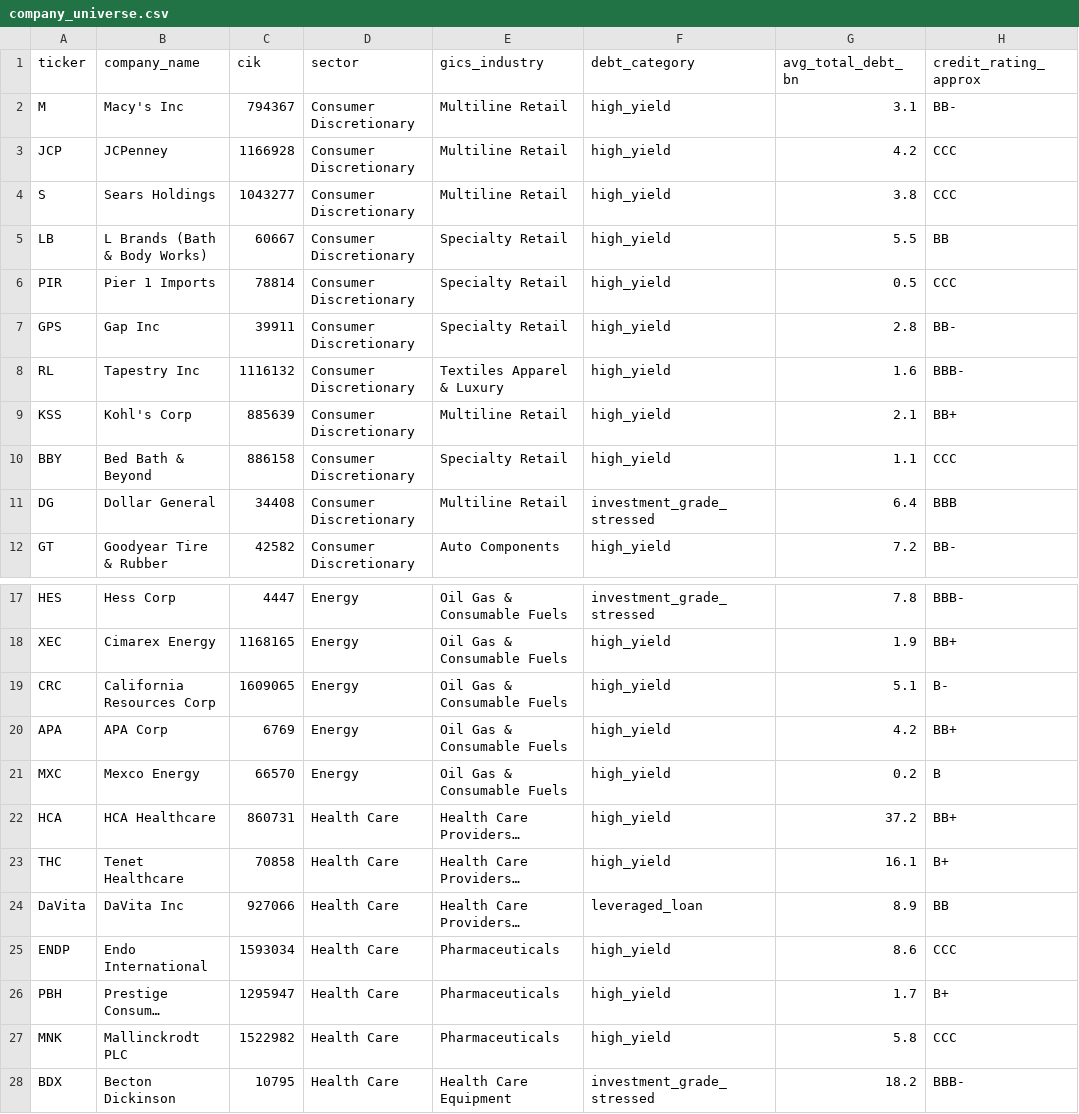
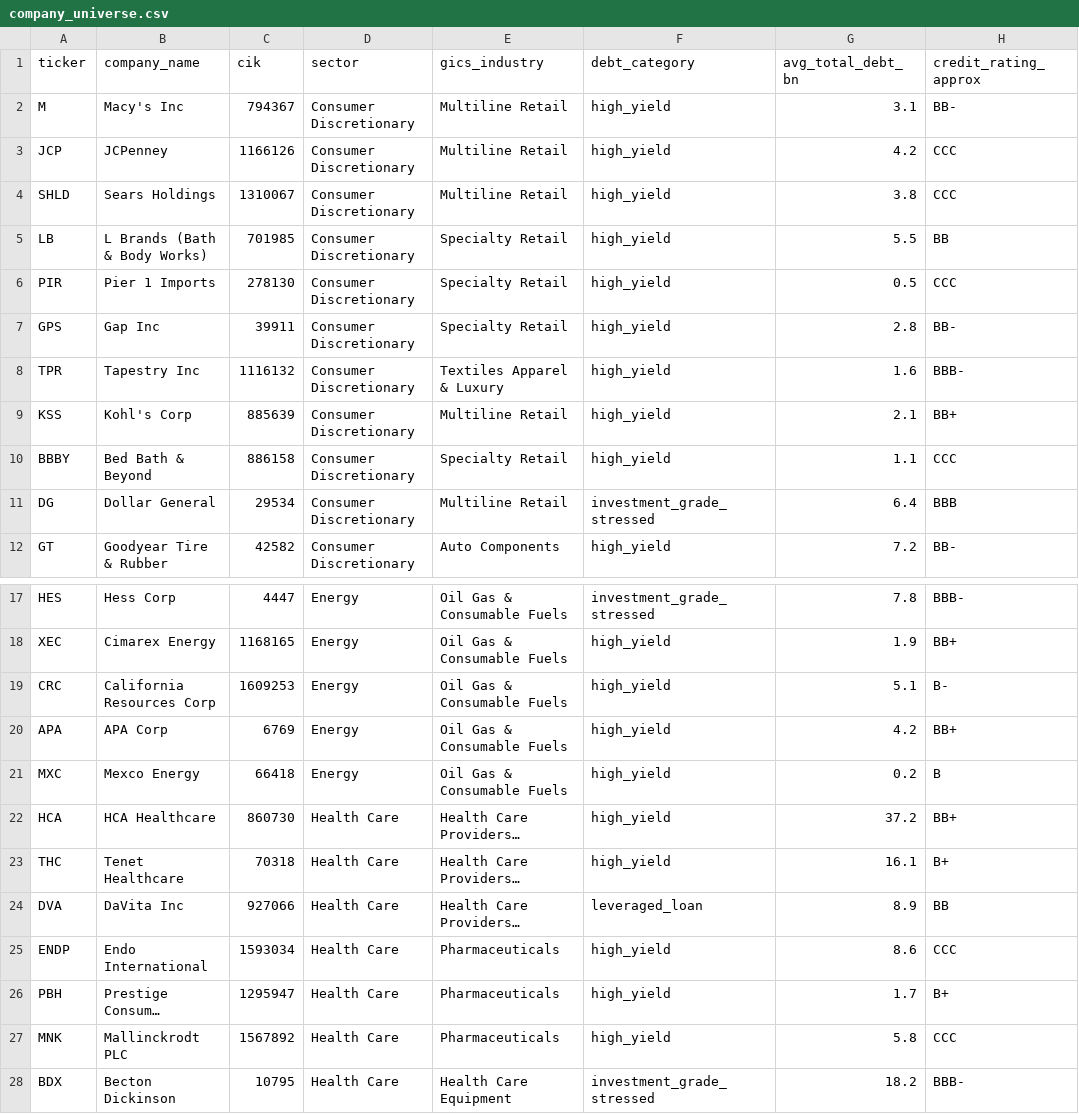
Before and after one commit to rxj0102/maturity-wall-alpha, a CSV file: data/reference/company_universe.csv, drawn as a sheet; only a part is shown, gaps mark what is left out; long unchanged cells end in …; the diff covers the shown part only; the diff names each change by its address in the sheet, - before the commit and + after, or states it on an @@ line.

```diff
--- a/data/reference/company_universe.csv
+++ b/data/reference/company_universe.csv
-C3 (cik): 1166928
+C3 (cik): 1166126
-A4 (ticker): S
+A4 (ticker): SHLD
-C4 (cik): 1043277
+C4 (cik): 1310067
-C5 (cik): 60667
+C5 (cik): 701985
-C6 (cik): 78814
+C6 (cik): 278130
-A8 (ticker): RL
+A8 (ticker): TPR
-A10 (ticker): BBY
+A10 (ticker): BBBY
-C11 (cik): 34408
+C11 (cik): 29534
-C19 (cik): 1609065
+C19 (cik): 1609253
-C21 (cik): 66570
+C21 (cik): 66418
-C22 (cik): 860731
+C22 (cik): 860730
-C23 (cik): 70858
+C23 (cik): 70318
-A24 (ticker): DaVita
+A24 (ticker): DVA
-C27 (cik): 1522982
+C27 (cik): 1567892
```
Also changed, not shown: 12 edited cells elsewhere in this file, 3 other files.
